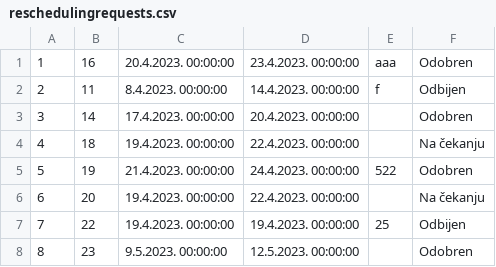
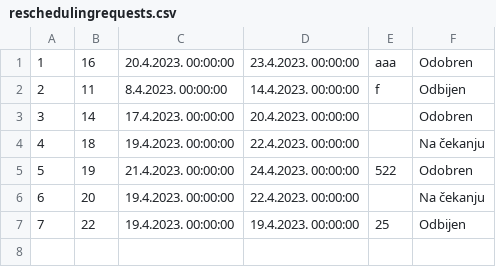
Before and after one commit to JovanDozic/sims-2023-group-4-team-A, a CSV file: sims-2023-group-4-team-A/SIMSProject/Resources/Data/reschedulingrequests.csv, drawn as a sheet.

```diff
--- a/sims-2023-group-4-team-A/SIMSProject/Resources/Data/reschedulingrequests.csv
+++ b/sims-2023-group-4-team-A/SIMSProject/Resources/Data/reschedulingrequests.csv
@@ -7,2 +7 @@
 7|22|19.4.2023. 00:00:00|19.4.2023. 00:00:00|25|Odbijen
-8|23|9.5.2023. 00:00:00|12.5.2023. 00:00:00||Odobren
```
Also changed, not shown: 1 other file.
